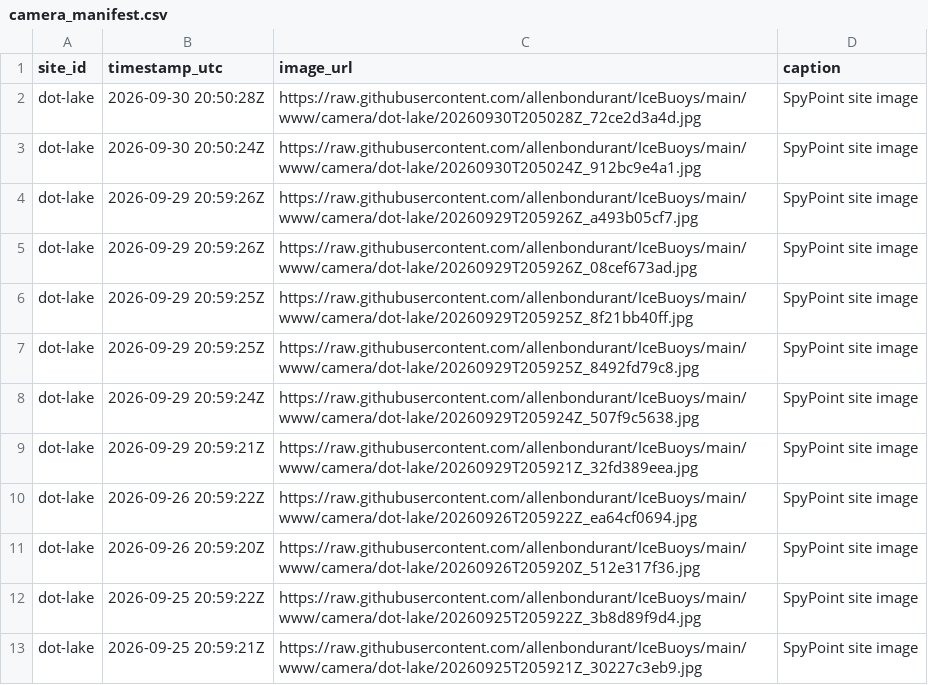
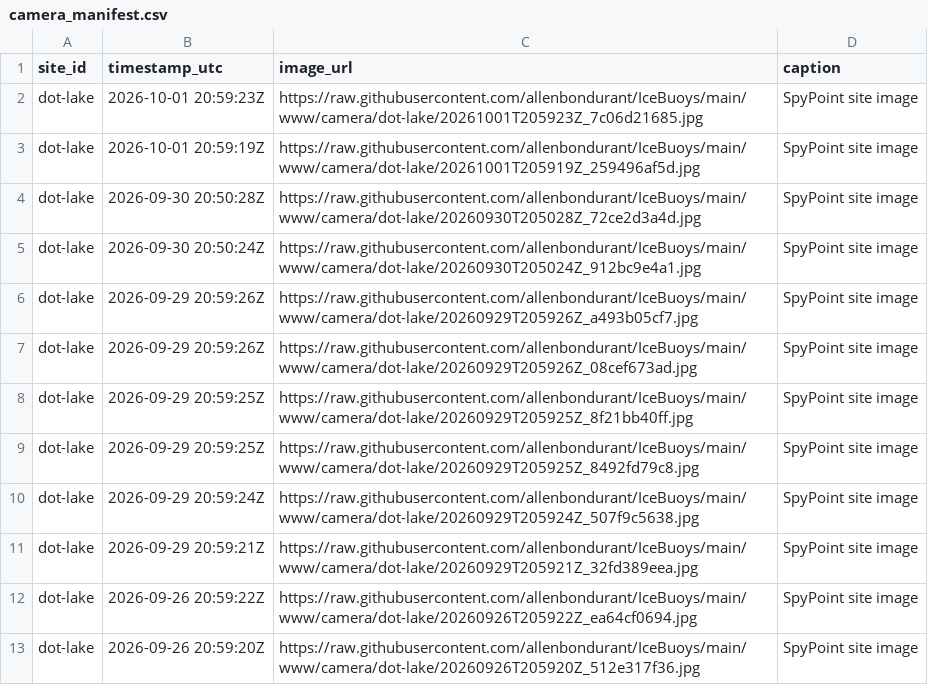
Before and after one commit to allenbondurant/IceBuoys, a CSV file: data/camera_manifest.csv, drawn as a sheet.

Commit message:
Update Dot Lake camera imagery

```diff
--- a/data/camera_manifest.csv
+++ b/data/camera_manifest.csv
@@ -1,2 +1,4 @@
 site_id,timestamp_utc,image_url,caption
+dot-lake,2026-10-01 20:59:23Z,https://raw.githubusercontent.com/allenbondurant/IceBuoys/main/www/camera/dot-lake/20261001T205923Z_7c06d21685.jpg,SpyPoint site image
+dot-lake,2026-10-01 20:59:19Z,https://raw.githubusercontent.com/allenbondurant/IceBuoys/main/www/camera/dot-lake/20261001T205919Z_259496af5d.jpg,SpyPoint site image
 dot-lake,2026-09-30 20:50:28Z,https://raw.githubusercontent.com/allenbondurant/IceBuoys/main/www/camera/dot-lake/20260930T205028Z_72ce2d3a4d.jpg,SpyPoint site image
@@ -11,3 +13 @@ dot-lake,2026-09-26 20:59:22Z,https://raw.githubusercontent.com/allenbondurant/I
 dot-lake,2026-09-26 20:59:20Z,https://raw.githubusercontent.com/allenbondurant/IceBuoys/main/www/camera/dot-lake/20260926T205920Z_512e317f36.jpg,SpyPoint site image
-dot-lake,2026-09-25 20:59:22Z,https://raw.githubusercontent.com/allenbondurant/IceBuoys/main/www/camera/dot-lake/20260925T205922Z_3b8d89f9d4.jpg,SpyPoint site image
-dot-lake,2026-09-25 20:59:21Z,https://raw.githubusercontent.com/allenbondurant/IceBuoys/main/www/camera/dot-lake/20260925T205921Z_30227c3eb9.jpg,SpyPoint site image
```
Also changed, not shown: 4 other files.
